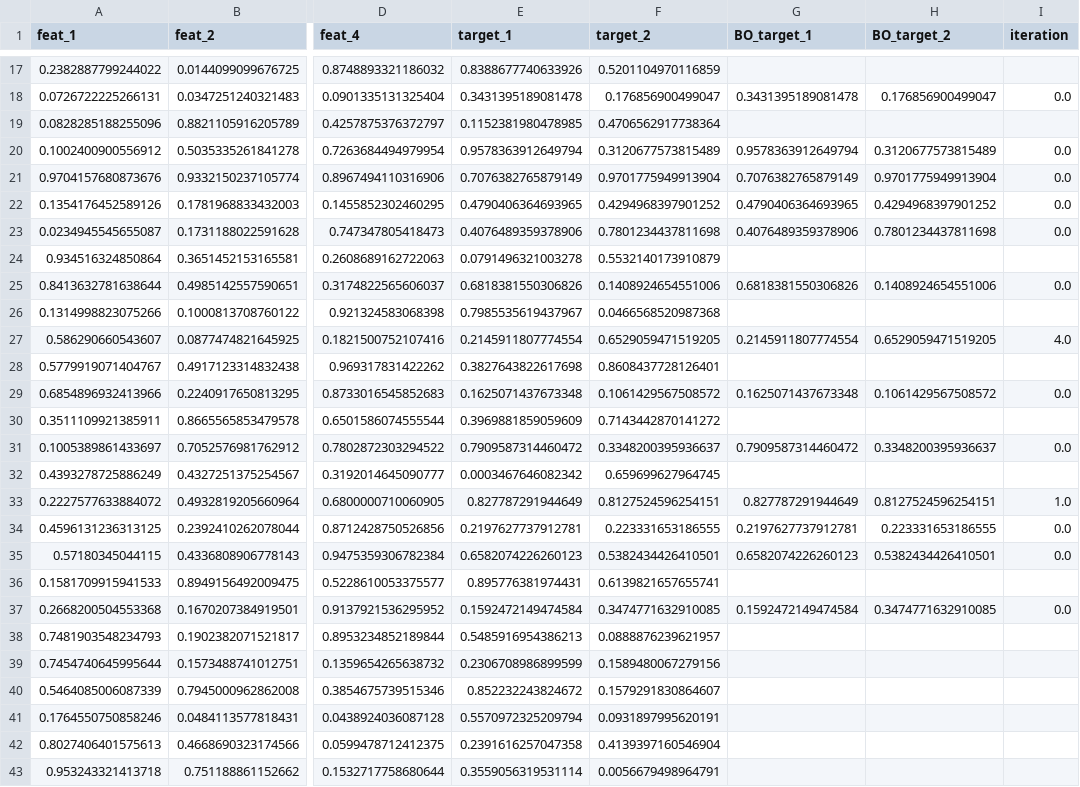
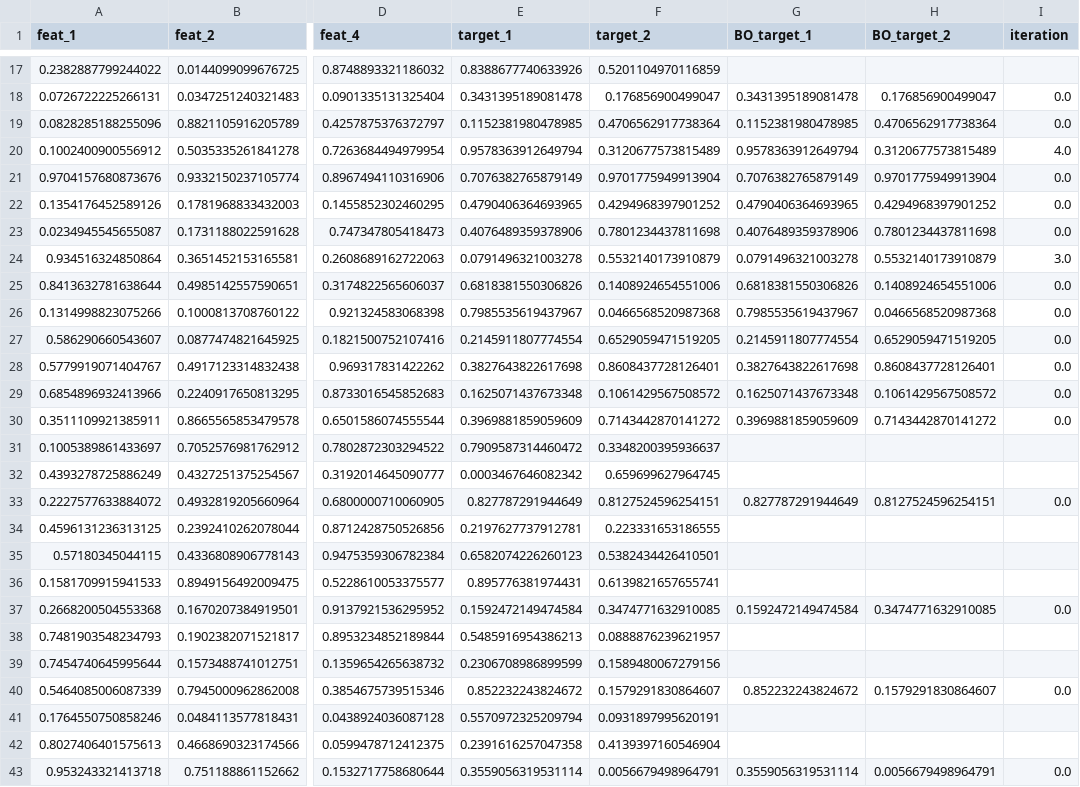
Before and after one commit to mamunm/AlloyOpt, a CSV file: example_script/example_run.csv, drawn as a sheet; only a part is shown, gaps mark what is left out; the diff covers the shown part only; the diff names each change by its address in the sheet, - before the commit and + after, or states it on an @@ line.

```diff
--- a/example_script/example_run.csv
+++ b/example_script/example_run.csv
-G19 (BO_target_1): (empty)
+G19 (BO_target_1): 0.1152381980478985
-H19 (BO_target_2): (empty)
+H19 (BO_target_2): 0.4706562917738364
-I19 (iteration): (empty)
+I19 (iteration): 0.0
-I20 (iteration): 0.0
+I20 (iteration): 4.0
-G24 (BO_target_1): (empty)
+G24 (BO_target_1): 0.0791496321003278
-H24 (BO_target_2): (empty)
+H24 (BO_target_2): 0.5532140173910879
-I24 (iteration): (empty)
+I24 (iteration): 3.0
-G26 (BO_target_1): (empty)
+G26 (BO_target_1): 0.7985535619437967
-H26 (BO_target_2): (empty)
+H26 (BO_target_2): 0.0466568520987368
-I26 (iteration): (empty)
+I26 (iteration): 0.0
-I27 (iteration): 4.0
+I27 (iteration): 0.0
-G28 (BO_target_1): (empty)
+G28 (BO_target_1): 0.3827643822617698
-H28 (BO_target_2): (empty)
+H28 (BO_target_2): 0.8608437728126401
-I28 (iteration): (empty)
+I28 (iteration): 0.0
-G30 (BO_target_1): (empty)
+G30 (BO_target_1): 0.3969881859059609
-H30 (BO_target_2): (empty)
+H30 (BO_target_2): 0.7143442870141272
-I30 (iteration): (empty)
+I30 (iteration): 0.0
-G31 (BO_target_1): 0.7909587314460472
+G31 (BO_target_1): (empty)
-H31 (BO_target_2): 0.3348200395936637
+H31 (BO_target_2): (empty)
-I31 (iteration): 0.0
+I31 (iteration): (empty)
-I33 (iteration): 1.0
+I33 (iteration): 0.0
-G34 (BO_target_1): 0.2197627737912781
+G34 (BO_target_1): (empty)
-H34 (BO_target_2): 0.223331653186555
+H34 (BO_target_2): (empty)
-I34:I35 (iteration): 0.0
+I34:I35 (iteration): (empty)
-G35 (BO_target_1): 0.6582074226260123
+G35 (BO_target_1): (empty)
-H35 (BO_target_2): 0.5382434426410501
+H35 (BO_target_2): (empty)
-G40 (BO_target_1): (empty)
+G40 (BO_target_1): 0.852232243824672
-H40 (BO_target_2): (empty)
+H40 (BO_target_2): 0.1579291830864607
-I40 (iteration): (empty)
+I40 (iteration): 0.0
-G43 (BO_target_1): (empty)
+G43 (BO_target_1): 0.3559056319531114
-H43 (BO_target_2): (empty)
+H43 (BO_target_2): 0.0056679498964791
-I43 (iteration): (empty)
+I43 (iteration): 0.0
```
Also changed, not shown: 33 edited cells elsewhere in this file, 6 other files.
